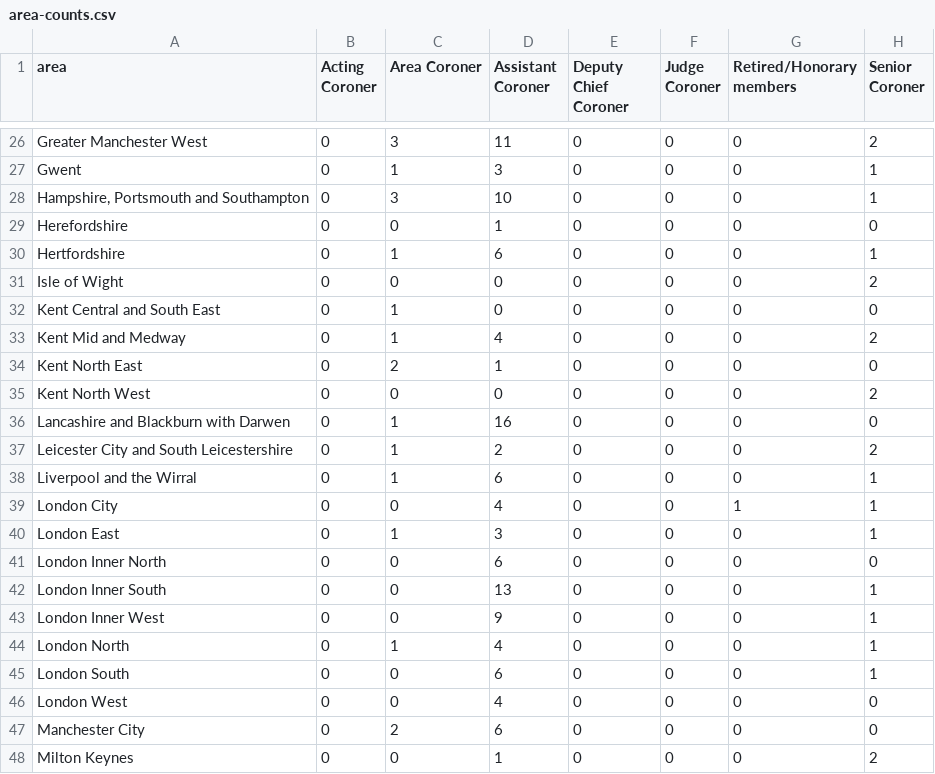
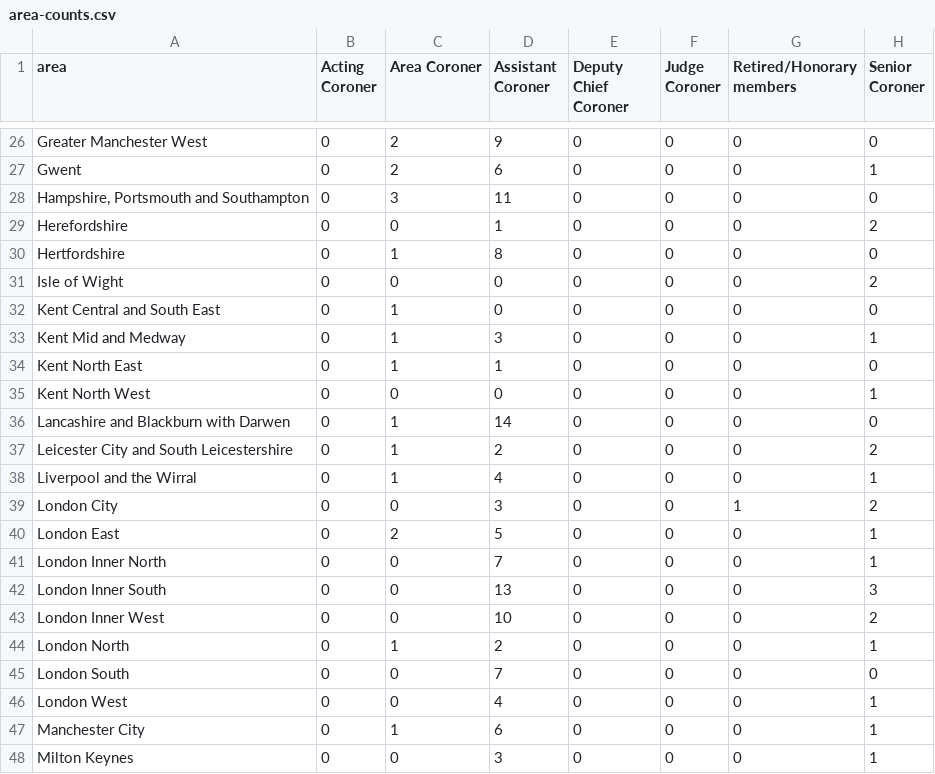
Before and after one commit to Mr-Helpful/preventable-deaths-scraper, a CSV file: src/analyse/counts/data/name/area-counts.csv, drawn as a sheet; only a part is shown, gaps mark what is left out; the diff covers the shown part only; the diff names each change by its address in the sheet, - before the commit and + after, or states it on an @@ line.

```diff
--- a/src/analyse/counts/data/name/area-counts.csv
+++ b/src/analyse/counts/data/name/area-counts.csv
-C26 (Area Coroner): 3
+C26 (Area Coroner): 2
-D26 (Assistant Coroner): 11
+D26 (Assistant Coroner): 9
-H26 (Senior Coroner): 2
+H26 (Senior Coroner): 0
-C27 (Area Coroner): 1
+C27 (Area Coroner): 2
-D27 (Assistant Coroner): 3
+D27 (Assistant Coroner): 6
-D28 (Assistant Coroner): 10
+D28 (Assistant Coroner): 11
-H28 (Senior Coroner): 1
+H28 (Senior Coroner): 0
-H29 (Senior Coroner): 0
+H29 (Senior Coroner): 2
-D30 (Assistant Coroner): 6
+D30 (Assistant Coroner): 8
-H30 (Senior Coroner): 1
+H30 (Senior Coroner): 0
-D33 (Assistant Coroner): 4
+D33 (Assistant Coroner): 3
-H33 (Senior Coroner): 2
+H33 (Senior Coroner): 1
-C34 (Area Coroner): 2
+C34 (Area Coroner): 1
-H35 (Senior Coroner): 2
+H35 (Senior Coroner): 1
-D36 (Assistant Coroner): 16
+D36 (Assistant Coroner): 14
-D38 (Assistant Coroner): 6
+D38 (Assistant Coroner): 4
-D39 (Assistant Coroner): 4
+D39 (Assistant Coroner): 3
-H39 (Senior Coroner): 1
+H39 (Senior Coroner): 2
-C40 (Area Coroner): 1
+C40 (Area Coroner): 2
-D40 (Assistant Coroner): 3
+D40 (Assistant Coroner): 5
-D41 (Assistant Coroner): 6
+D41 (Assistant Coroner): 7
-H41 (Senior Coroner): 0
+H41 (Senior Coroner): 1
-H42 (Senior Coroner): 1
+H42 (Senior Coroner): 3
-D43 (Assistant Coroner): 9
+D43 (Assistant Coroner): 10
-H43 (Senior Coroner): 1
+H43 (Senior Coroner): 2
-D44 (Assistant Coroner): 4
+D44 (Assistant Coroner): 2
-D45 (Assistant Coroner): 6
+D45 (Assistant Coroner): 7
-H45 (Senior Coroner): 1
+H45 (Senior Coroner): 0
-H46:H47 (Senior Coroner): 0
+H46:H47 (Senior Coroner): 1
-C47 (Area Coroner): 2
+C47 (Area Coroner): 1
-D48 (Assistant Coroner): 1
+D48 (Assistant Coroner): 3
-H48 (Senior Coroner): 2
+H48 (Senior Coroner): 1
```
Also changed, not shown: 1 added row, 1 removed row and 80 edited cells elsewhere in this file, src/analyse/counts/data/name/top-categorised.csv, src/analyse/counts/data/sent/rcpt-statuses.csv, 23 other files.
